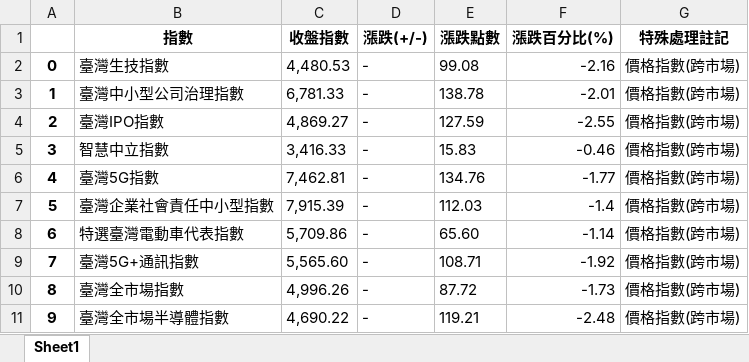
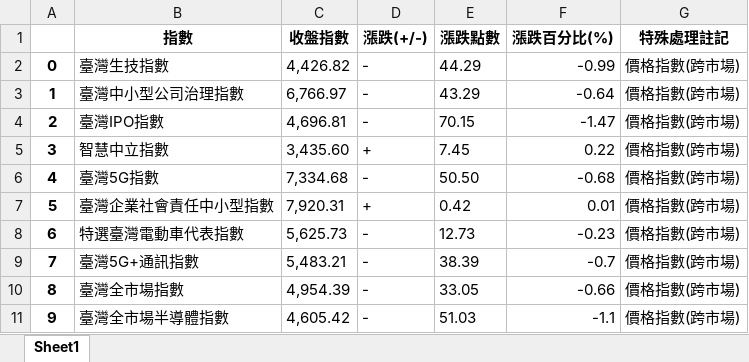
Before and after one commit to davgo0103/Financial-data-analysis, an Excel workbook: 專題/1.xlsx, sheet Sheet1, drawn as a sheet; only a part is shown; values as stored, in another font and other column widths than the file's, no borders; the diff covers the shown part only; the diff names each change by its address in the sheet, - before the commit and + after, or states it on an @@ line.

```diff
--- a/專題/1.xlsx (sheet Sheet1)
+++ b/專題/1.xlsx (sheet Sheet1)
-C2 (收盤指數): 4,480.53
+C2 (收盤指數): 4,426.82
-E2 (漲跌點數): 99.08
+E2 (漲跌點數): 44.29
-F2 (漲跌百分比(%)): -2.16
+F2 (漲跌百分比(%)): -0.99
-C3 (收盤指數): 6,781.33
+C3 (收盤指數): 6,766.97
-E3 (漲跌點數): 138.78
+E3 (漲跌點數): 43.29
-F3 (漲跌百分比(%)): -2.01
+F3 (漲跌百分比(%)): -0.64
-C4 (收盤指數): 4,869.27
+C4 (收盤指數): 4,696.81
-E4 (漲跌點數): 127.59
+E4 (漲跌點數): 70.15
-F4 (漲跌百分比(%)): -2.55
+F4 (漲跌百分比(%)): -1.47
-C5 (收盤指數): 3,416.33
+C5 (收盤指數): 3,435.60
-D5 (漲跌(+/-)): -
+D5 (漲跌(+/-)): +
-E5 (漲跌點數): 15.83
+E5 (漲跌點數): 7.45
-F5 (漲跌百分比(%)): -0.46
+F5 (漲跌百分比(%)): 0.22
-C6 (收盤指數): 7,462.81
+C6 (收盤指數): 7,334.68
-E6 (漲跌點數): 134.76
+E6 (漲跌點數): 50.50
-F6 (漲跌百分比(%)): -1.77
+F6 (漲跌百分比(%)): -0.68
-C7 (收盤指數): 7,915.39
+C7 (收盤指數): 7,920.31
-D7 (漲跌(+/-)): -
+D7 (漲跌(+/-)): +
-E7 (漲跌點數): 112.03
+E7 (漲跌點數): 0.42
-F7 (漲跌百分比(%)): -1.4
+F7 (漲跌百分比(%)): 0.01
-C8 (收盤指數): 5,709.86
+C8 (收盤指數): 5,625.73
-E8 (漲跌點數): 65.60
+E8 (漲跌點數): 12.73
-F8 (漲跌百分比(%)): -1.14
+F8 (漲跌百分比(%)): -0.23
-C9 (收盤指數): 5,565.60
+C9 (收盤指數): 5,483.21
-E9 (漲跌點數): 108.71
+E9 (漲跌點數): 38.39
-F9 (漲跌百分比(%)): -1.92
+F9 (漲跌百分比(%)): -0.7
-C10 (收盤指數): 4,996.26
+C10 (收盤指數): 4,954.39
-E10 (漲跌點數): 87.72
+E10 (漲跌點數): 33.05
-F10 (漲跌百分比(%)): -1.73
+F10 (漲跌百分比(%)): -0.66
-C11 (收盤指數): 4,690.22
+C11 (收盤指數): 4,605.42
-E11 (漲跌點數): 119.21
+E11 (漲跌點數): 51.03
-F11 (漲跌百分比(%)): -2.48
+F11 (漲跌百分比(%)): -1.1
```
Also changed, not shown: 70 edited cells elsewhere in this sheet, 專題/0.xlsx, 專題/2.xlsx, 4 other files.
